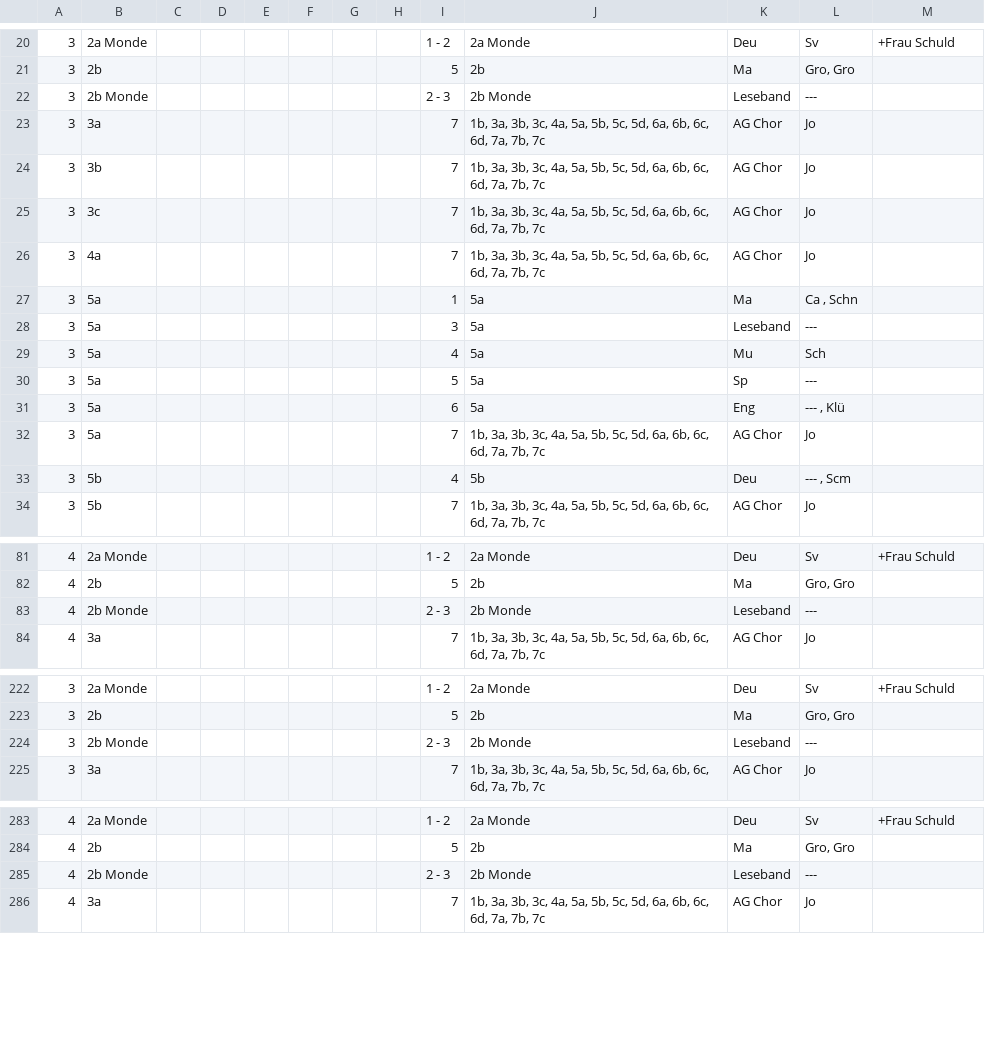
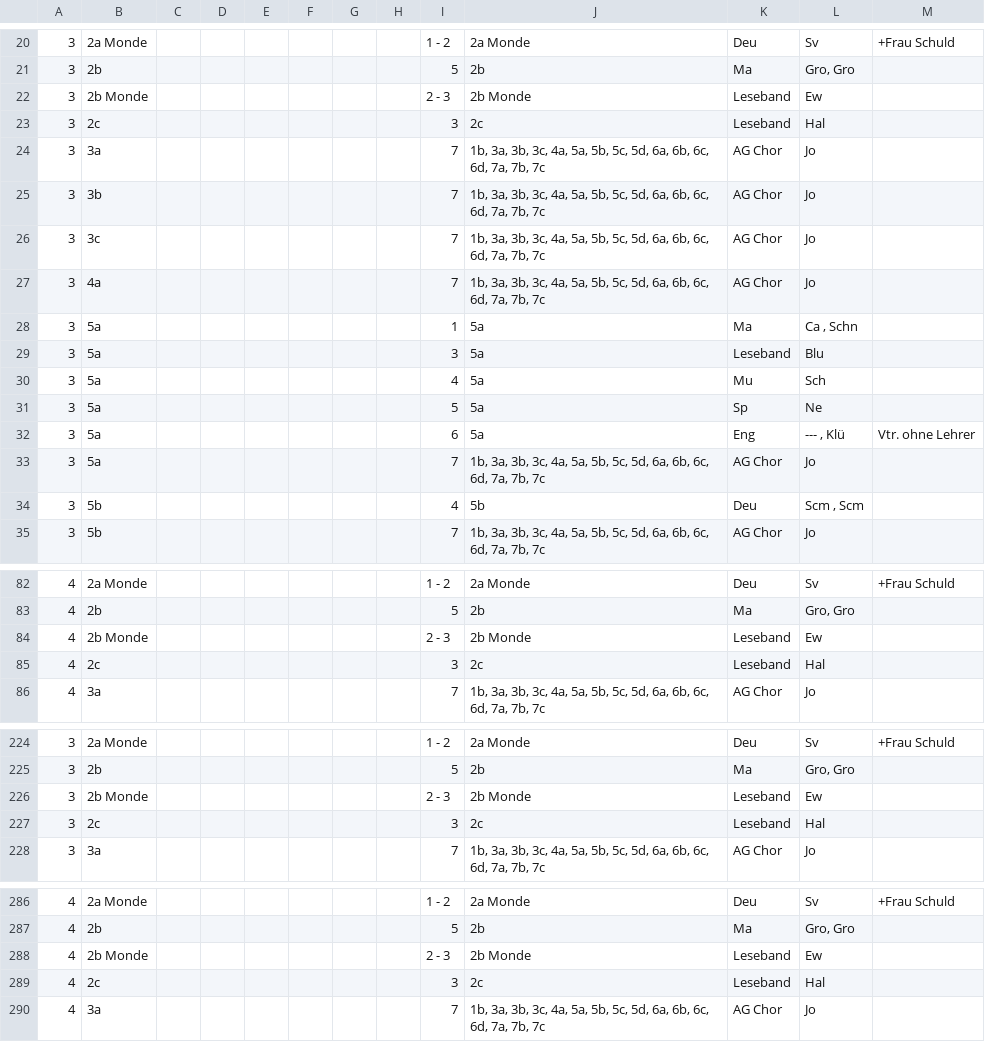
Before and after one commit to iluvatar80/untis-monitor, a CSV file: docs/webuntis_subst.csv, drawn as a sheet; only a part is shown, gaps mark what is left out; the diff covers the shown part only.

```diff
--- a/docs/webuntis_subst.csv
+++ b/docs/webuntis_subst.csv
@@ -21,3 +21,4 @@
 3,2b,,,,,,,5,2b,Ma,"Gro, Gro",
-3,2b Monde,,,,,,,2 - 3,2b Monde,Leseband,---,
+3,2b Monde,,,,,,,2 - 3,2b Monde,Leseband,Ew,
+3,2c,,,,,,,3,2c,Leseband,Hal,
 3,3a,,,,,,,7,"1b, 3a, 3b, 3c, 4a, 5a, 5b, 5c, 5d, 6a, 6b, 6c, 6d, 7a, 7b, 7c",AG Chor,Jo,
@@ -27,8 +28,8 @@
 3,5a,,,,,,,1,5a,Ma,"Ca , Schn",
-3,5a,,,,,,,3,5a,Leseband,---,
+3,5a,,,,,,,3,5a,Leseband,Blu,
 3,5a,,,,,,,4,5a,Mu,Sch,
-3,5a,,,,,,,5,5a,Sp,---,
-3,5a,,,,,,,6,5a,Eng,"--- , Klü",
+3,5a,,,,,,,5,5a,Sp,Ne,
+3,5a,,,,,,,6,5a,Eng,"--- , Klü",Vtr. ohne Lehrer
 3,5a,,,,,,,7,"1b, 3a, 3b, 3c, 4a, 5a, 5b, 5c, 5d, 6a, 6b, 6c, 6d, 7a, 7b, 7c",AG Chor,Jo,
-3,5b,,,,,,,4,5b,Deu,"--- , Scm",
+3,5b,,,,,,,4,5b,Deu,"Scm , Scm",
 3,5b,,,,,,,7,"1b, 3a, 3b, 3c, 4a, 5a, 5b, 5c, 5d, 6a, 6b, 6c, 6d, 7a, 7b, 7c",AG Chor,Jo,
@@ -82,3 +83,4 @@
 4,2b,,,,,,,5,2b,Ma,"Gro, Gro",
-4,2b Monde,,,,,,,2 - 3,2b Monde,Leseband,---,
+4,2b Monde,,,,,,,2 - 3,2b Monde,Leseband,Ew,
+4,2c,,,,,,,3,2c,Leseband,Hal,
 4,3a,,,,,,,7,"1b, 3a, 3b, 3c, 4a, 5a, 5b, 5c, 5d, 6a, 6b, 6c, 6d, 7a, 7b, 7c",AG Chor,Jo,
@@ -223,3 +225,4 @@
 3,2b,,,,,,,5,2b,Ma,"Gro, Gro",
-3,2b Monde,,,,,,,2 - 3,2b Monde,Leseband,---,
+3,2b Monde,,,,,,,2 - 3,2b Monde,Leseband,Ew,
+3,2c,,,,,,,3,2c,Leseband,Hal,
 3,3a,,,,,,,7,"1b, 3a, 3b, 3c, 4a, 5a, 5b, 5c, 5d, 6a, 6b, 6c, 6d, 7a, 7b, 7c",AG Chor,Jo,
@@ -284,3 +287,4 @@
 4,2b,,,,,,,5,2b,Ma,"Gro, Gro",
-4,2b Monde,,,,,,,2 - 3,2b Monde,Leseband,---,
+4,2b Monde,,,,,,,2 - 3,2b Monde,Leseband,Ew,
+4,2c,,,,,,,3,2c,Leseband,Hal,
 4,3a,,,,,,,7,"1b, 3a, 3b, 3c, 4a, 5a, 5b, 5c, 5d, 6a, 6b, 6c, 6d, 7a, 7b, 7c",AG Chor,Jo,
```
Also changed, not shown: 46 edited cells elsewhere in this file, docs/untis_subst_normalized.csv, 7 other files.
